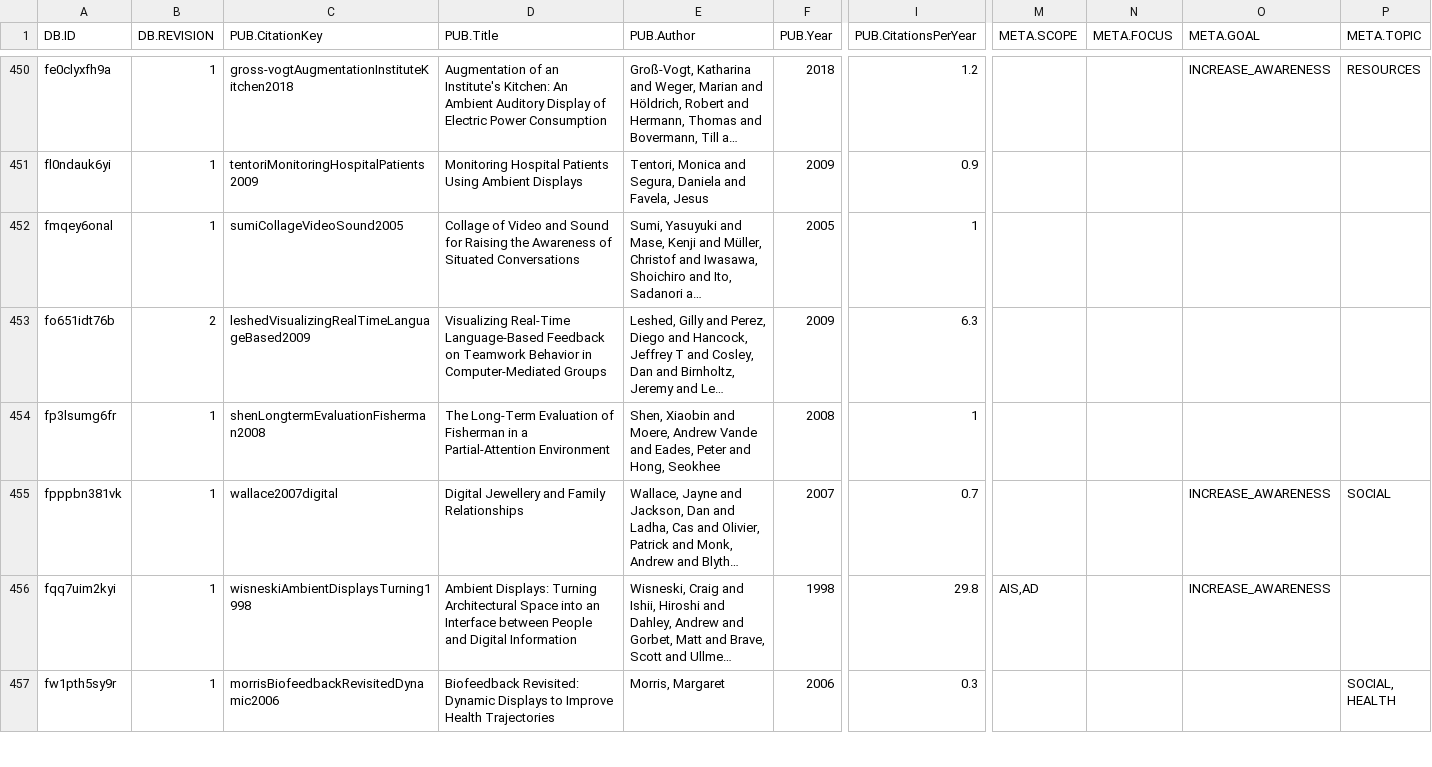
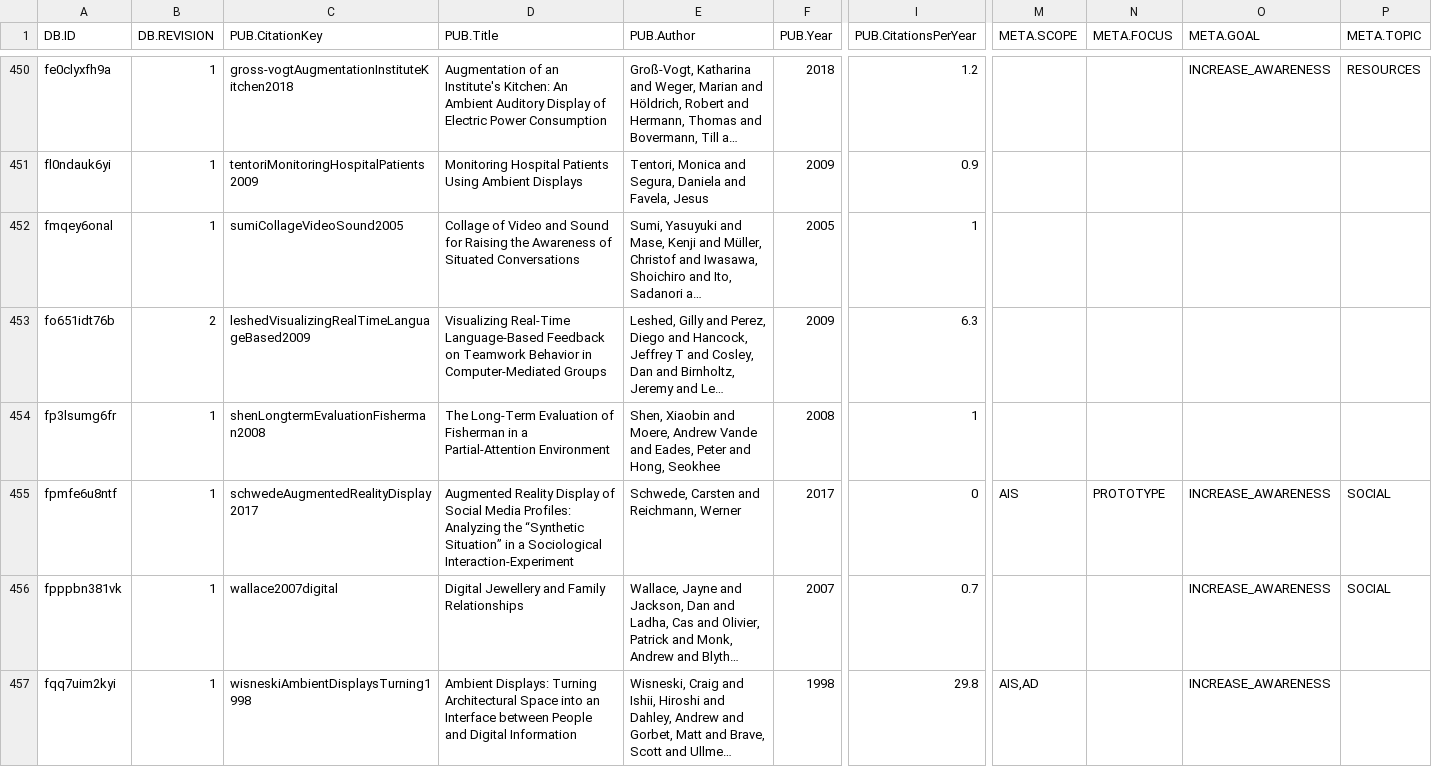
Before and after one commit to carstenschwede/ambient.directory, a CSV file: db/csv/ambientdirectory.csv, drawn as a sheet; only a part is shown, gaps mark what is left out; the shorter side is filled out with more unchanged rows; long unchanged cells end in …; rows hold the shown columns only; the diff names each change by its address in the sheet, - before the commit and + after, or states it on an @@ line.

```diff
--- a/db/csv/ambientdirectory.csv
+++ b/db/csv/ambientdirectory.csv
+row 455: fpmfe6u8ntf | 1 | schwedeAugmentedRealityDisplay2017 | Augmented Reality Display of Social Media Profiles: Analyzing the “Synthetic Situation” in a Sociological Interaction-Experiment | Schwede, Carsten and Reichmann, Werner | 2017 | 0 | AIS | PROTOTYPE | INCREASE_AWARENESS | SOCIAL
```
Also changed, not shown: 1 other file.
